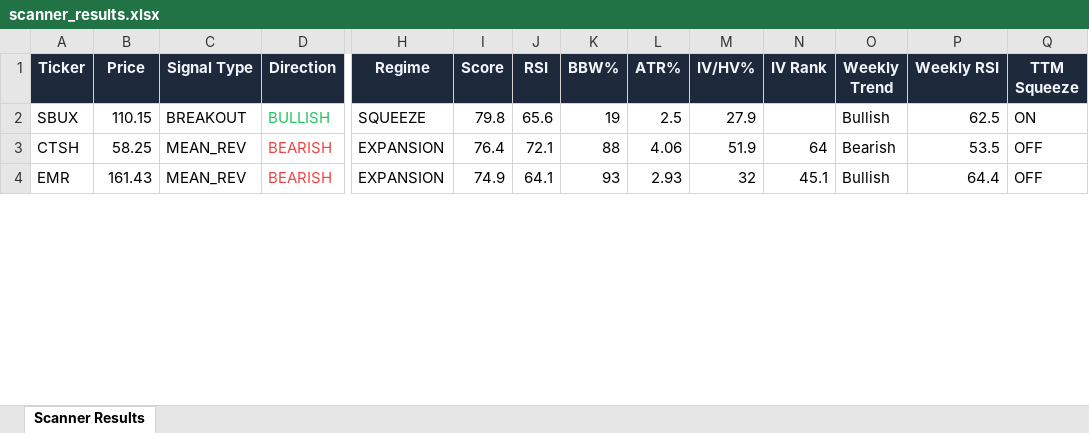
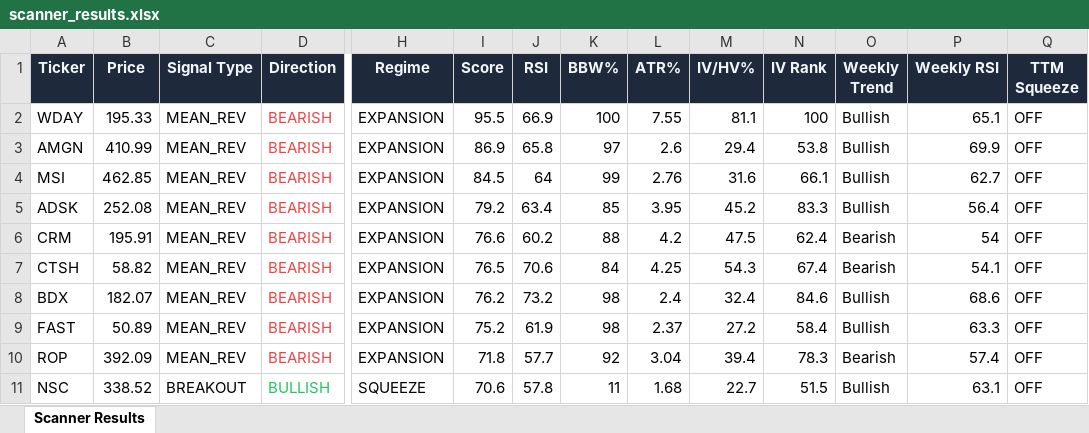
Before and after one commit to 6000rr4n/BM-screener, an Excel workbook: output/scanner_results.xlsx, sheet Scanner Results, drawn as a sheet; only a part is shown, gaps mark what is left out; values as stored, in another font and other column widths than the file's, no borders; removed rows and columns are numbered as before the commit, all else as after; rows hold the shown columns only; the diff covers the shown part only; the diff names each change by its address in the sheet, - before the commit and + after, or states it on an @@ line.

```diff
--- a/output/scanner_results.xlsx (sheet Scanner Results)
+++ b/output/scanner_results.xlsx (sheet Scanner Results)
-row 2: SBUX | 110.15 | BREAKOUT | BULLISH | SQUEEZE | 79.8 | 65.6 | 19 | 2.5 | 27.9 |  | Bullish | 62.5 | ON
+row 2: WDAY | 195.33 | MEAN_REV | BEARISH | EXPANSION | 95.5 | 66.9 | 100 | 7.55 | 81.1 | 100 | Bullish | 65.1 | OFF
+row 3: AMGN | 410.99 | MEAN_REV | BEARISH | EXPANSION | 86.9 | 65.8 | 97 | 2.6 | 29.4 | 53.8 | Bullish | 69.9 | OFF
+row 4: MSI | 462.85 | MEAN_REV | BEARISH | EXPANSION | 84.5 | 64 | 99 | 2.76 | 31.6 | 66.1 | Bullish | 62.7 | OFF
+row 5: ADSK | 252.08 | MEAN_REV | BEARISH | EXPANSION | 79.2 | 63.4 | 85 | 3.95 | 45.2 | 83.3 | Bullish | 56.4 | OFF
+row 6: CRM | 195.91 | MEAN_REV | BEARISH | EXPANSION | 76.6 | 60.2 | 88 | 4.2 | 47.5 | 62.4 | Bearish | 54 | OFF
-B7 (Price): 58.25
+B7 (Price): 58.82
-I7 (Score): 76.4
+I7 (Score): 76.5
-J7 (RSI): 72.1
+J7 (RSI): 70.6
-K7 (BBW%): 88
+K7 (BBW%): 84
-L7 (ATR%): 4.06
+L7 (ATR%): 4.25
-M7 (IV/HV%): 51.9
+M7 (IV/HV%): 54.3
-N7 (IV Rank): 64
+N7 (IV Rank): 67.4
-P7 (Weekly RSI): 53.5
+P7 (Weekly RSI): 54.1
-A8 (Ticker): EMR
+A8 (Ticker): BDX
-B8 (Price): 161.43
+B8 (Price): 182.07
-I8 (Score): 74.9
+I8 (Score): 76.2
-J8 (RSI): 64.1
+J8 (RSI): 73.2
-K8 (BBW%): 93
+K8 (BBW%): 98
-L8 (ATR%): 2.93
+L8 (ATR%): 2.4
-M8 (IV/HV%): 32
+M8 (IV/HV%): 32.4
-N8 (IV Rank): 45.1
+N8 (IV Rank): 84.6
-P8 (Weekly RSI): 64.4
+P8 (Weekly RSI): 68.6
+row 9: FAST | 50.89 | MEAN_REV | BEARISH | EXPANSION | 75.2 | 61.9 | 98 | 2.37 | 27.2 | 58.4 | Bullish | 63.3 | OFF
+row 10: ROP | 392.09 | MEAN_REV | BEARISH | EXPANSION | 71.8 | 57.7 | 92 | 3.04 | 39.4 | 78.3 | Bearish | 57.4 | OFF
+row 11: NSC | 338.52 | BREAKOUT | BULLISH | SQUEEZE | 70.6 | 57.8 | 11 | 1.68 | 22.7 | 51.5 | Bullish | 63.1 | OFF
```
Also changed, not shown: 3 added rows, 10 removed rows and 80 edited cells elsewhere in this sheet, 1 other file.
